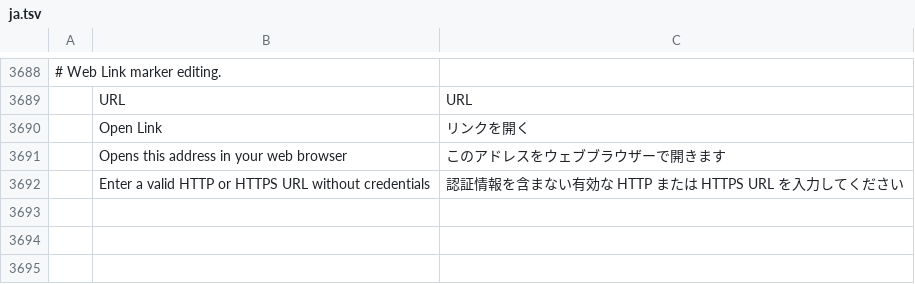
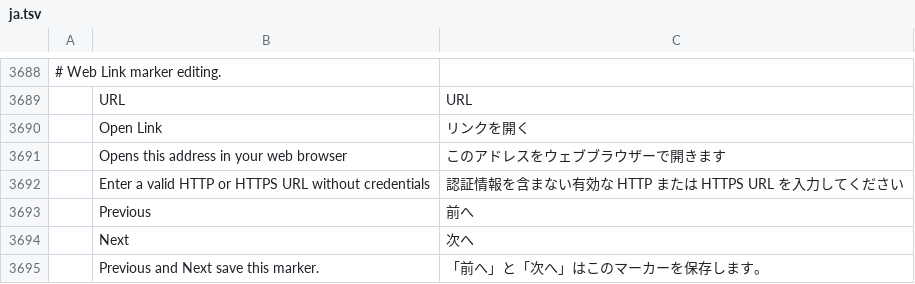
Before and after one commit to FredApps/filmcraft, a TSV file: crates/ui-egui/src/i18n/ja.tsv, drawn as a sheet; only a part is shown, gaps mark what is left out; the diff names each change by its address in the sheet, - before the commit and + after, or states it on an @@ line.

```diff
--- a/crates/ui-egui/src/i18n/ja.tsv
+++ b/crates/ui-egui/src/i18n/ja.tsv
+row 3693:  | Previous | 前へ
+row 3694:  | Next | 次へ
+row 3695:  | Previous and Next save this marker. | 「前へ」と「次へ」はこのマーカーを保存します。
```
Also changed, not shown: crates/ui-egui/src/i18n/it.tsv, crates/ui-egui/src/i18n/ko.tsv, 11 other files.
